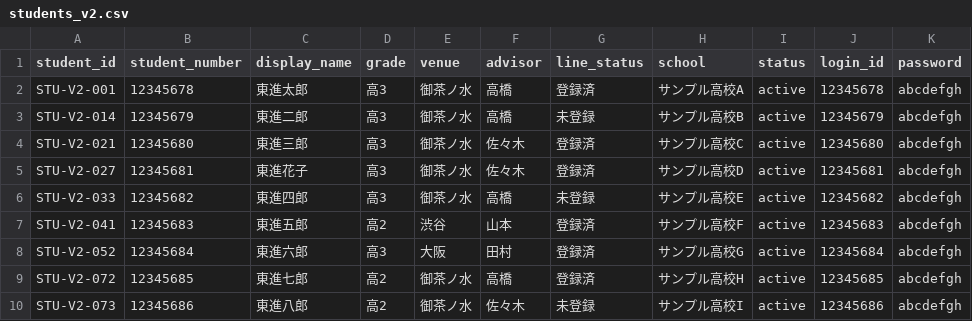
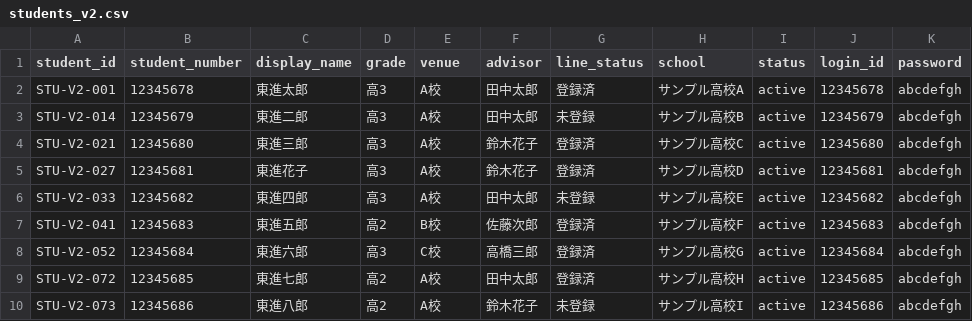
Before and after one commit to YutzMame/tokushin_app_mock, a CSV file: mock_app_v2/data/students_v2.csv, drawn as a sheet.

```diff
--- a/mock_app_v2/data/students_v2.csv
+++ b/mock_app_v2/data/students_v2.csv
@@ -1,10 +1,10 @@
 student_id,student_number,display_name,grade,venue,advisor,line_status,school,status,login_id,password
-STU-V2-001,12345678,東進太郎,高3,御茶ノ水,高橋,登録済,サンプル高校A,active,12345678,abcdefgh
-STU-V2-014,12345679,東進二郎,高3,御茶ノ水,高橋,未登録,サンプル高校B,active,12345679,abcdefgh
-STU-V2-021,12345680,東進三郎,高3,御茶ノ水,佐々木,登録済,サンプル高校C,active,12345680,abcdefgh
-STU-V2-027,12345681,東進花子,高3,御茶ノ水,佐々木,登録済,サンプル高校D,active,12345681,abcdefgh
-STU-V2-033,12345682,東進四郎,高3,御茶ノ水,高橋,未登録,サンプル高校E,active,12345682,abcdefgh
-STU-V2-041,12345683,東進五郎,高2,渋谷,山本,登録済,サンプル高校F,active,12345683,abcdefgh
-STU-V2-052,12345684,東進六郎,高3,大阪,田村,登録済,サンプル高校G,active,12345684,abcdefgh
-STU-V2-072,12345685,東進七郎,高2,御茶ノ水,高橋,登録済,サンプル高校H,active,12345685,abcdefgh
-STU-V2-073,12345686,東進八郎,高2,御茶ノ水,佐々木,未登録,サンプル高校I,active,12345686,abcdefgh
+STU-V2-001,12345678,東進太郎,高3,A校,田中太郎,登録済,サンプル高校A,active,12345678,abcdefgh
+STU-V2-014,12345679,東進二郎,高3,A校,田中太郎,未登録,サンプル高校B,active,12345679,abcdefgh
+STU-V2-021,12345680,東進三郎,高3,A校,鈴木花子,登録済,サンプル高校C,active,12345680,abcdefgh
+STU-V2-027,12345681,東進花子,高3,A校,鈴木花子,登録済,サンプル高校D,active,12345681,abcdefgh
+STU-V2-033,12345682,東進四郎,高3,A校,田中太郎,未登録,サンプル高校E,active,12345682,abcdefgh
+STU-V2-041,12345683,東進五郎,高2,B校,佐藤次郎,登録済,サンプル高校F,active,12345683,abcdefgh
+STU-V2-052,12345684,東進六郎,高3,C校,高橋三郎,登録済,サンプル高校G,active,12345684,abcdefgh
+STU-V2-072,12345685,東進七郎,高2,A校,田中太郎,登録済,サンプル高校H,active,12345685,abcdefgh
+STU-V2-073,12345686,東進八郎,高2,A校,鈴木花子,未登録,サンプル高校I,active,12345686,abcdefgh
```
Also changed, not shown: mock_app_v2/data/course_changes_v2.csv, mock_app_v2/data/courses_v2.csv, 5 other files.
